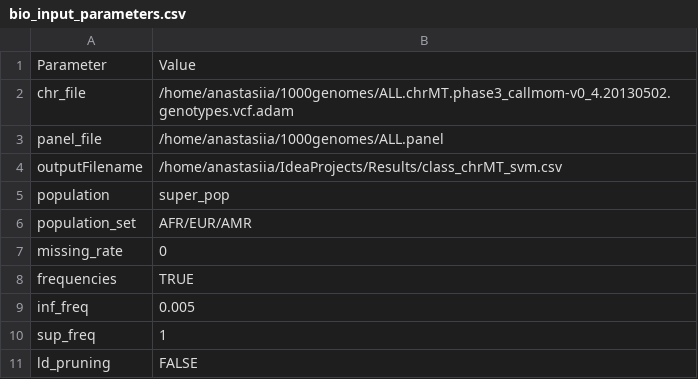
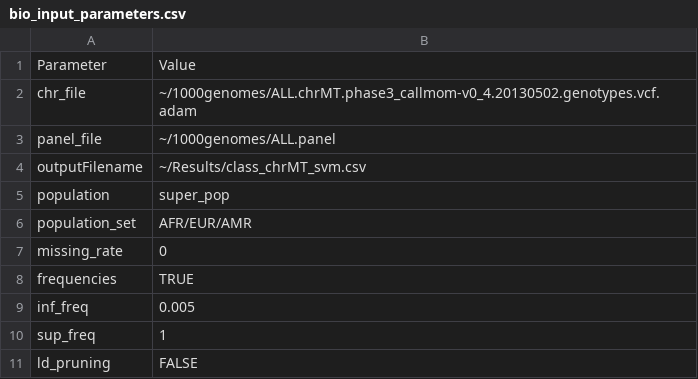
Before and after one commit to AnastasiiaInna/zsi-bio, a CSV file: bio_input_parameters.csv, drawn as a sheet; only a part is shown.

Commit message:
Update

```diff
--- a/bio_input_parameters.csv
+++ b/bio_input_parameters.csv
@@ -1,5 +1,5 @@
 Parameter,Value
-chr_file,/home/anastasiia/1000genomes/ALL.chrMT.phase3_callmom-v0_4.20130502.genotypes.vcf.adam
-panel_file,/home/anastasiia/1000genomes/ALL.panel
-outputFilename,/home/anastasiia/IdeaProjects/Results/class_chrMT_svm.csv
+chr_file,~/1000genomes/ALL.chrMT.phase3_callmom-v0_4.20130502.genotypes.vcf.adam
+panel_file,~/1000genomes/ALL.panel
+outputFilename,~/Results/class_chrMT_svm.csv
 population,super_pop
```
